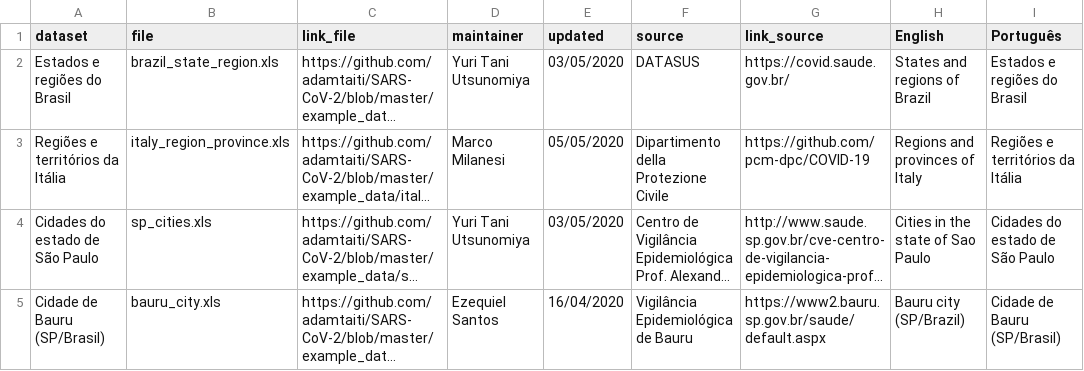
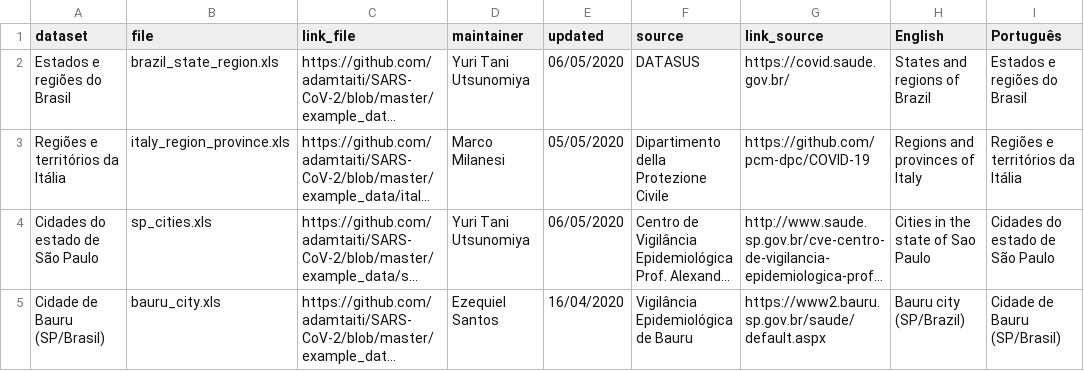
Before and after one commit to adamtaiti/SARS-CoV-2, a CSV file: example_data/exampledata.csv, drawn as a sheet; only a part is shown; long unchanged cells end in …; the diff names each change by its address in the sheet, - before the commit and + after, or states it on an @@ line.

Commit message:
Update exampledata.csv

```diff
--- a/example_data/exampledata.csv
+++ b/example_data/exampledata.csv
-E2 (updated): 03/05/2020
+E2 (updated): 06/05/2020
-E4 (updated): 03/05/2020
+E4 (updated): 06/05/2020
```
